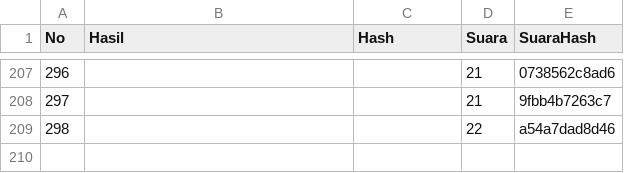
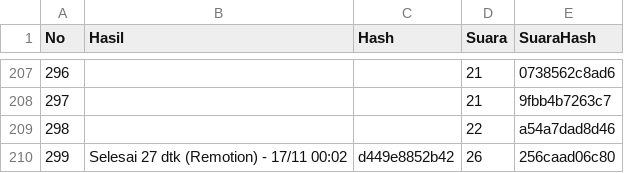
Before and after one commit to richbrillian/affiliate-konten, a CSV file: output/hasil.csv, drawn as a sheet; only a part is shown, gaps mark what is left out.

```diff
--- a/output/hasil.csv
+++ b/output/hasil.csv
@@ -209 +209,2 @@ No,Hasil,Hash,Suara,SuaraHash
 298,,,22,a54a7dad8d46
+299,Selesai 27 dtk (Remotion) - 17/11 00:02,d449e8852b42,26,256caad06c80
```
Also changed, not shown: 3 other files.
